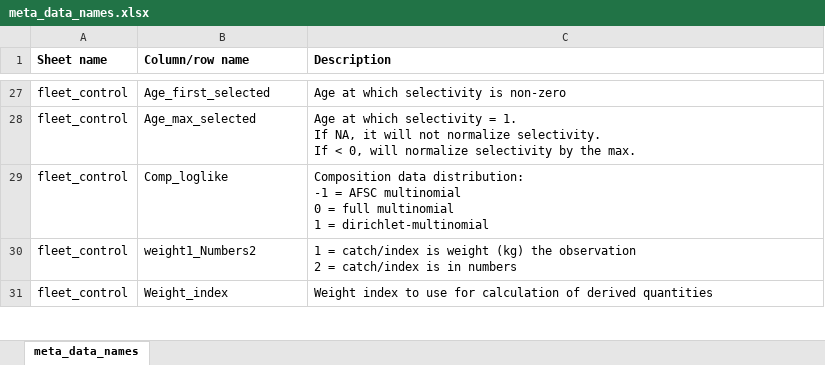
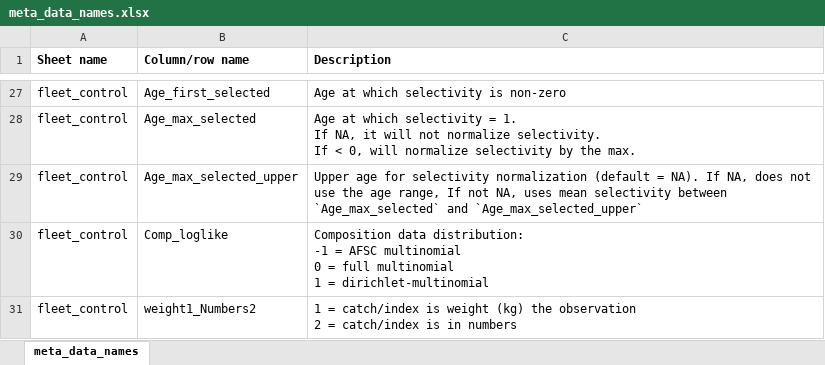
Before and after one commit to grantdadams/Rceattle, an Excel workbook: inst/extdata/meta_data_names.xlsx, sheet meta_data_names, drawn as a sheet; only a part is shown, gaps mark what is left out; the shorter side is filled out with more unchanged rows; values as stored, in another font and other column widths than the file's, no borders; the diff names each change by its address in the sheet, - before the commit and + after, or states it on an @@ line.

Commit message:
Upper age_max_selected for normalizing across range of ages
Switch checks as well

```diff
--- a/inst/extdata/meta_data_names.xlsx (sheet meta_data_names)
+++ b/inst/extdata/meta_data_names.xlsx (sheet meta_data_names)
+row 29: fleet_control | Age_max_selected_upper | Upper age for selectivity normalization (default = NA). If NA, does not use the age range, If not NA, uses mean selectivity between `Age_max_selected` and `Age_max_selected_upper`
```
Also changed, not shown: 12 other files.
